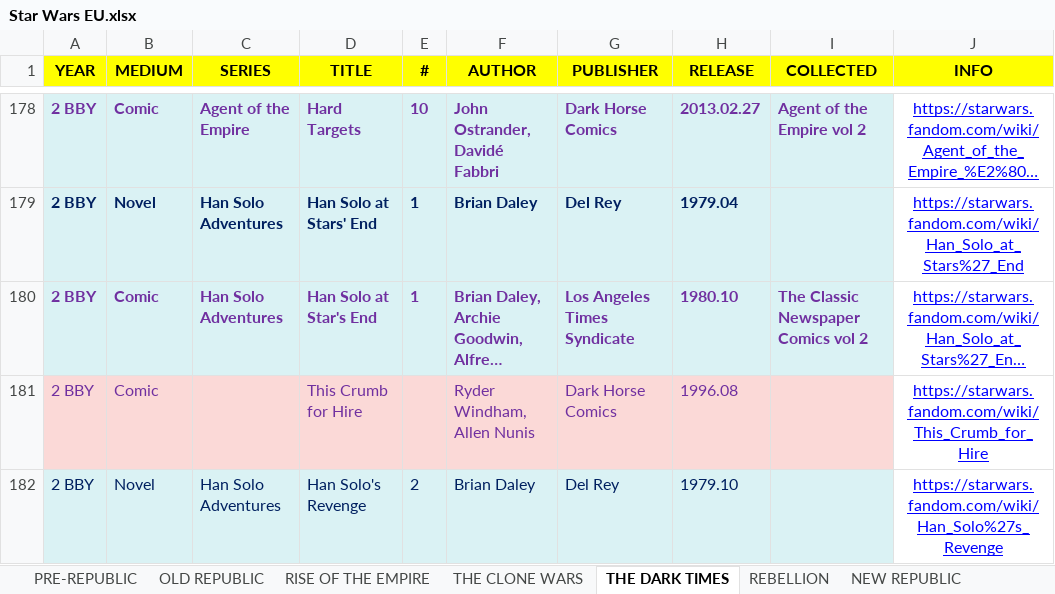
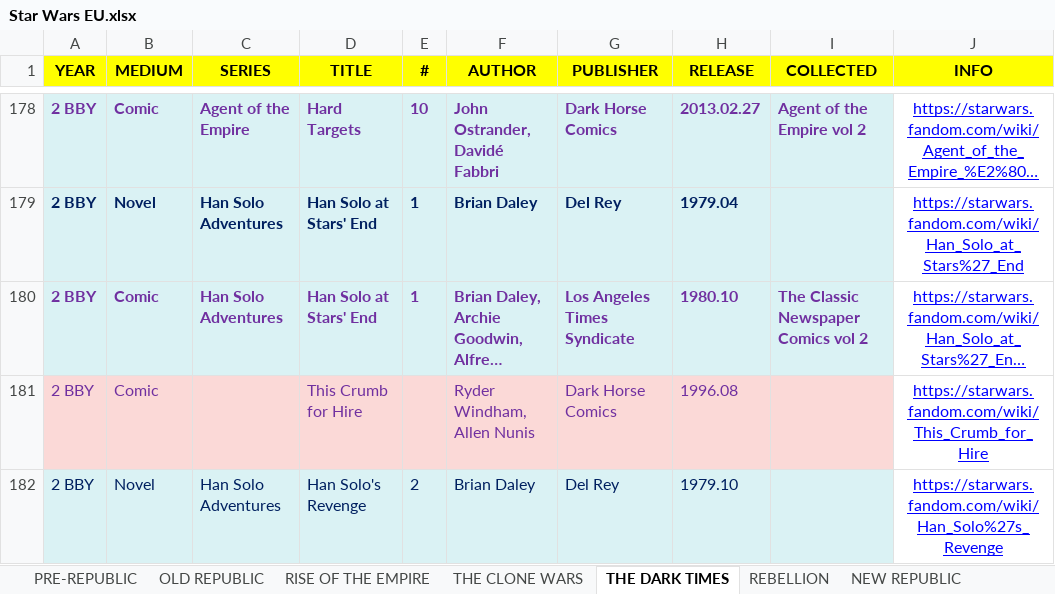
Before and after one commit to adriwankenobi/swdb, an Excel workbook: Star Wars EU.xlsx, sheet THE DARK TIMES, drawn as a sheet; only a part is shown, gaps mark what is left out; long unchanged cells end in …; values as stored, in another font and other column widths than the file's, no borders; the diff names each change by its address in the sheet, - before the commit and + after, or states it on an @@ line.

Commit message:
Data: fix Wat Tambor cover and Han Solo at Stars' End title

```diff
--- a/Star Wars EU.xlsx (sheet THE DARK TIMES)
+++ b/Star Wars EU.xlsx (sheet THE DARK TIMES)
-D180 (TITLE): Han Solo at Star's End
+D180 (TITLE): Han Solo at Stars' End
```
Also changed, not shown: sheet THE CLONE WARS, 1 other file.
